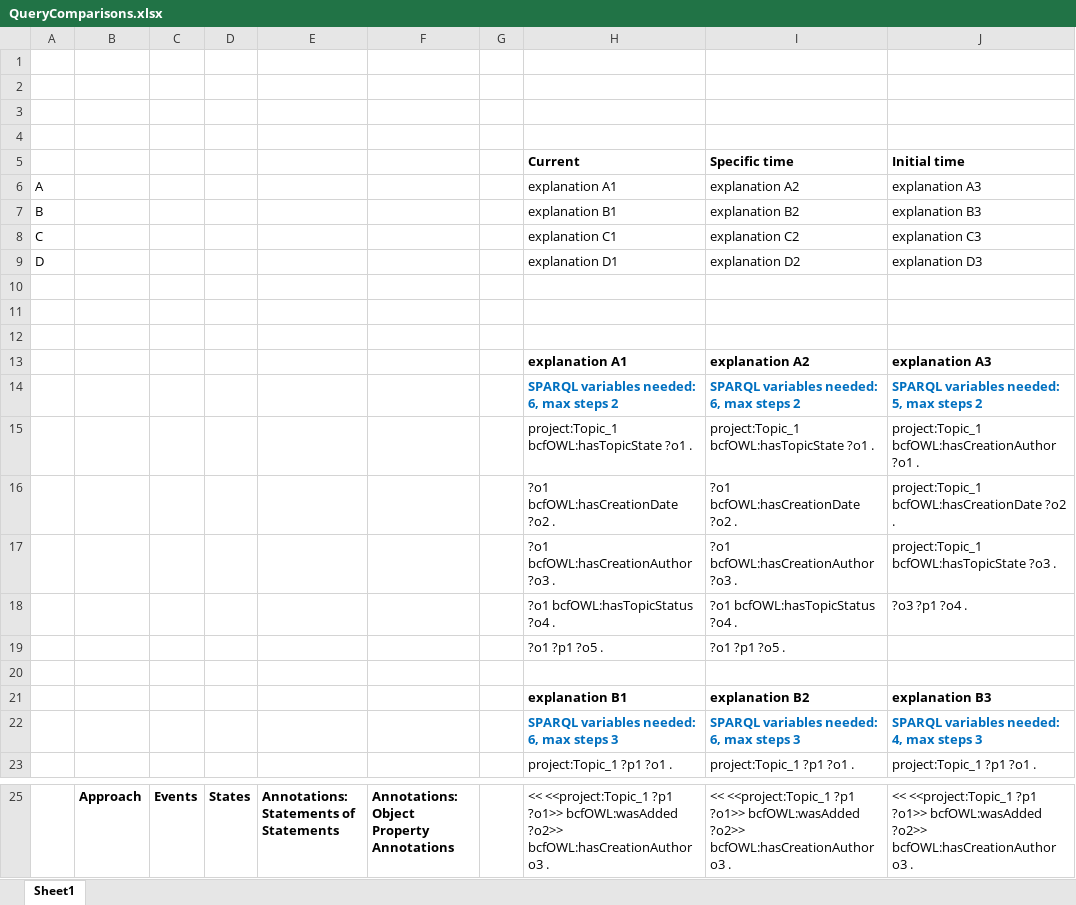
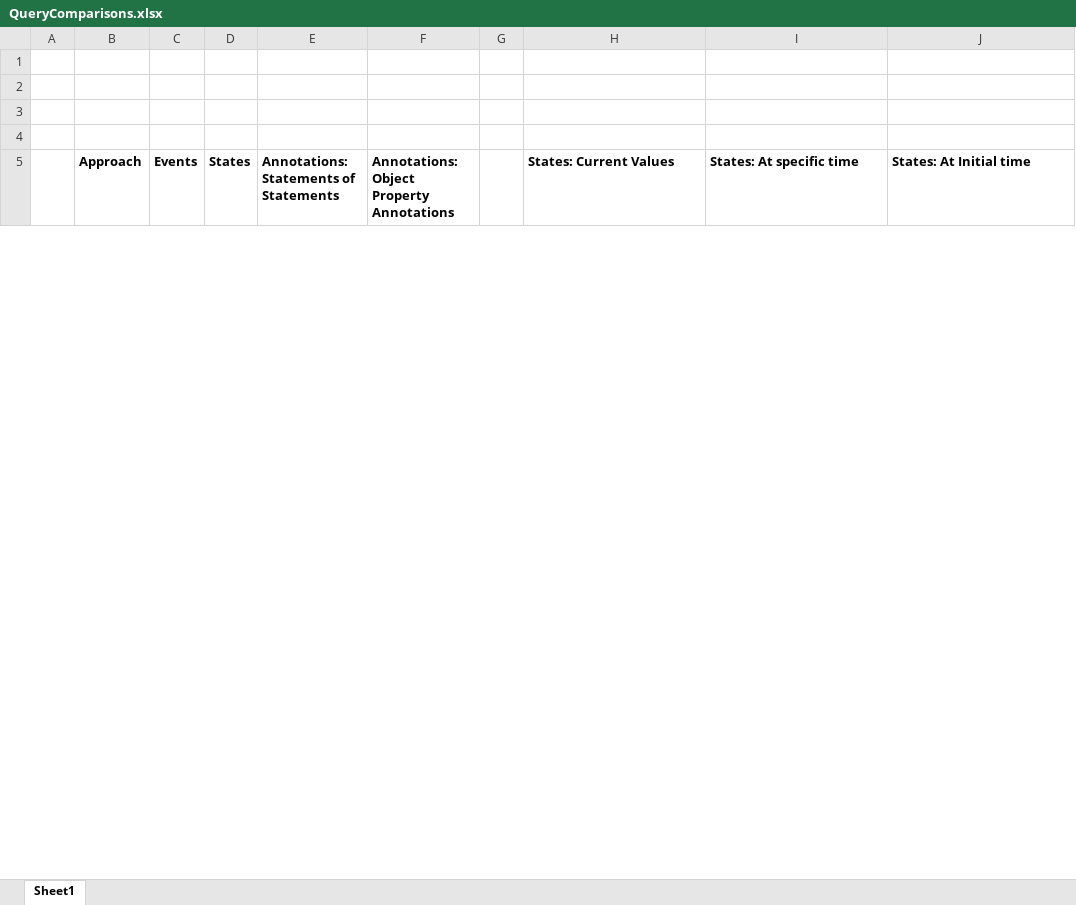
Before and after one commit to Design-Computation-RWTH/LDAC2022_Dataset, an Excel workbook: Extra/QueryComparisons.xlsx, sheet Sheet1, drawn as a sheet; only a part is shown, gaps mark what is left out; values as stored, in another font and other column widths than the file's, no borders; removed rows and columns are numbered as before the commit, all else as after; the diff covers the shown part only; the diff names each change by its address in the sheet, - before the commit and + after, or states it on an @@ line.

Commit message:
Clean-up

```diff
--- a/Extra/QueryComparisons.xlsx (sheet Sheet1)
+++ b/Extra/QueryComparisons.xlsx (sheet Sheet1)
-row 5:  |  |  |  |  |  |  | Current | Specific time | Initial time
-row 6: A |  |  |  |  |  |  | explanation A1 | explanation A2 | explanation A3
-row 7: B |  |  |  |  |  |  | explanation B1 | explanation B2 | explanation B3
-row 8: C |  |  |  |  |  |  | explanation C1 | explanation C2 | explanation C3
-row 9: D |  |  |  |  |  |  | explanation D1 | explanation D2 | explanation D3
-row 10: (empty)
-row 11: (empty)
-row 12: (empty)
-row 13:  |  |  |  |  |  |  | explanation A1 | explanation A2 | explanation A3
-row 14:  |  |  |  |  |  |  | SPARQL variables needed: 6, max steps 2 | SPARQL variables needed: 6, max steps 2 | SPARQL variables needed: 5, max steps 2
-row 15:  |  |  |  |  |  |  | project:Topic_1 bcfOWL:hasTopicState ?o1 . | project:Topic_1 bcfOWL:hasTopicState ?o1 . | project:Topic_1 bcfOWL:hasCreationAuthor ?o1 .
-row 16:  |  |  |  |  |  |  | ?o1 bcfOWL:hasCreationDate ?o2 . | ?o1 bcfOWL:hasCreationDate ?o2 . | project:Topic_1 bcfOWL:hasCreationDate ?o2 .
-row 17:  |  |  |  |  |  |  | ?o1 bcfOWL:hasCreationAuthor ?o3 . | ?o1 bcfOWL:hasCreationAuthor ?o3 . | project:Topic_1 bcfOWL:hasTopicState ?o3 .
-row 18:  |  |  |  |  |  |  | ?o1 bcfOWL:hasTopicStatus ?o4 . | ?o1 bcfOWL:hasTopicStatus ?o4 . | ?o3 ?p1 ?o4 .
-row 19:  |  |  |  |  |  |  | ?o1 ?p1 ?o5 . | ?o1 ?p1 ?o5 .
-row 20: (empty)
-row 21:  |  |  |  |  |  |  | explanation B1 | explanation B2 | explanation B3
-row 22:  |  |  |  |  |  |  | SPARQL variables needed: 6, max steps 3 | SPARQL variables needed: 6, max steps 3 | SPARQL variables needed: 4, max steps 3
-row 23:  |  |  |  |  |  |  | project:Topic_1 ?p1 ?o1 . | project:Topic_1 ?p1 ?o1 . | project:Topic_1 ?p1 ?o1 .
-H5: << <<project:Topic_1 ?p1 ?o1>> bcfOWL:wasAdded ?o2>> bcfOWL:hasCreationAuthor o3 .
+H5: States: Current Values
-H5:J5 bold: off
+H5:J5 bold: on
-I5: << <<project:Topic_1 ?p1 ?o1>> bcfOWL:wasAdded ?o2>> bcfOWL:hasCreationAuthor o3 .
+I5: States: At specific time
-J5: << <<project:Topic_1 ?p1 ?o1>> bcfOWL:wasAdded ?o2>> bcfOWL:hasCreationAuthor o3 .
+J5: States: At Initial time
```
Also changed, not shown: 1 added row, 32 removed rows, 18 edited cells and cell formats elsewhere in this sheet.
